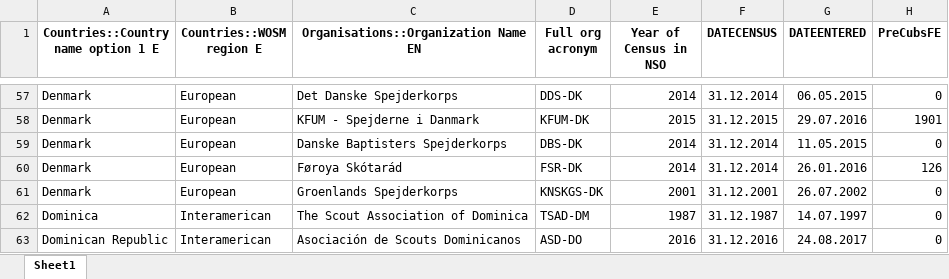
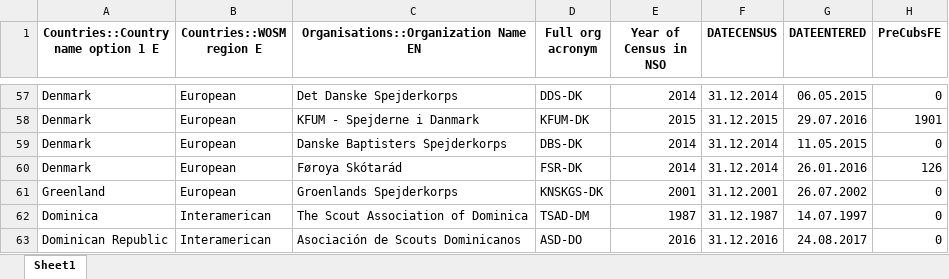
Before and after one commit to DataRozhlas/jamboree, an Excel workbook: data/data.xlsx, sheet Sheet1, drawn as a sheet; only a part is shown, gaps mark what is left out; values as stored, in another font and other column widths than the file's, no borders; the diff names each change by its address in the sheet, - before the commit and + after, or states it on an @@ line.

```diff
--- a/data/data.xlsx (sheet Sheet1)
+++ b/data/data.xlsx (sheet Sheet1)
-A61: Denmark
+A61: Greenland
```
Also changed, not shown: 8 other files.
